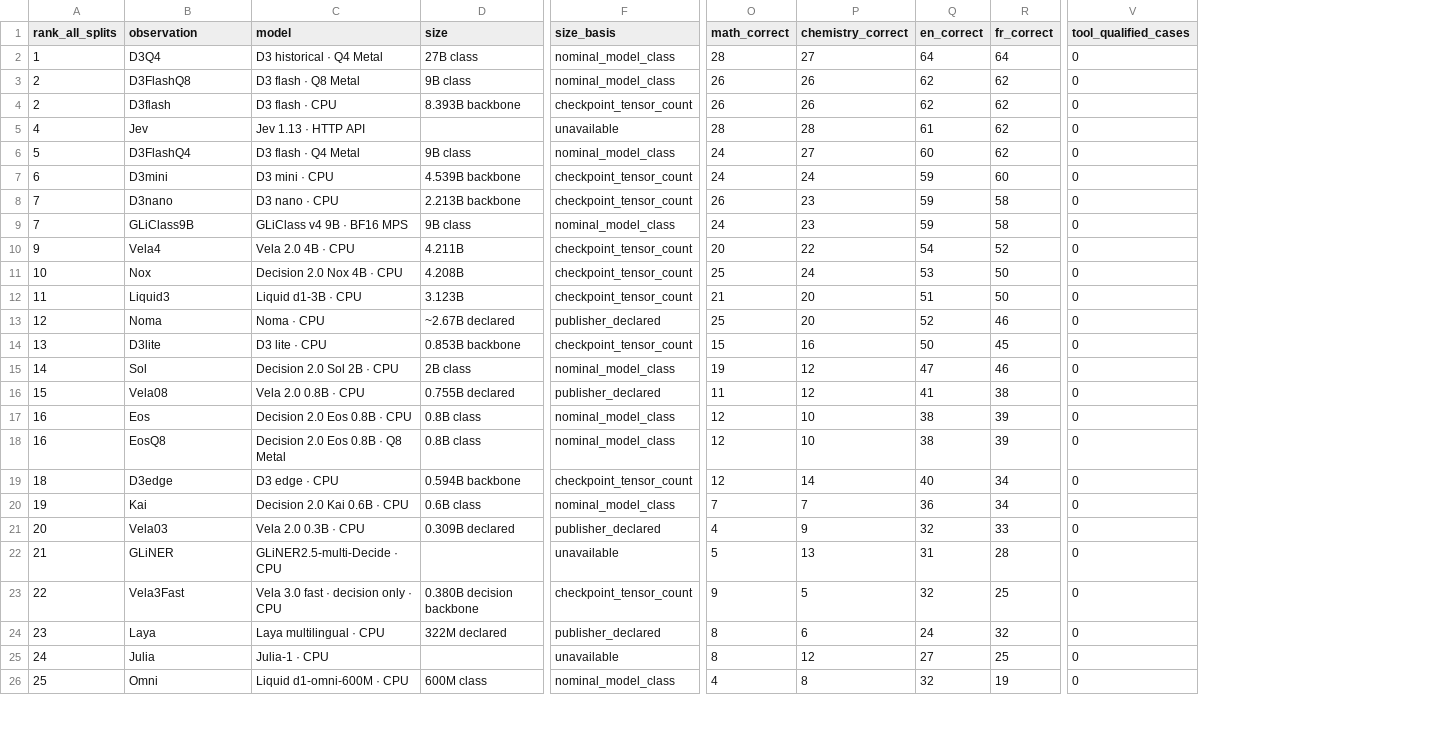
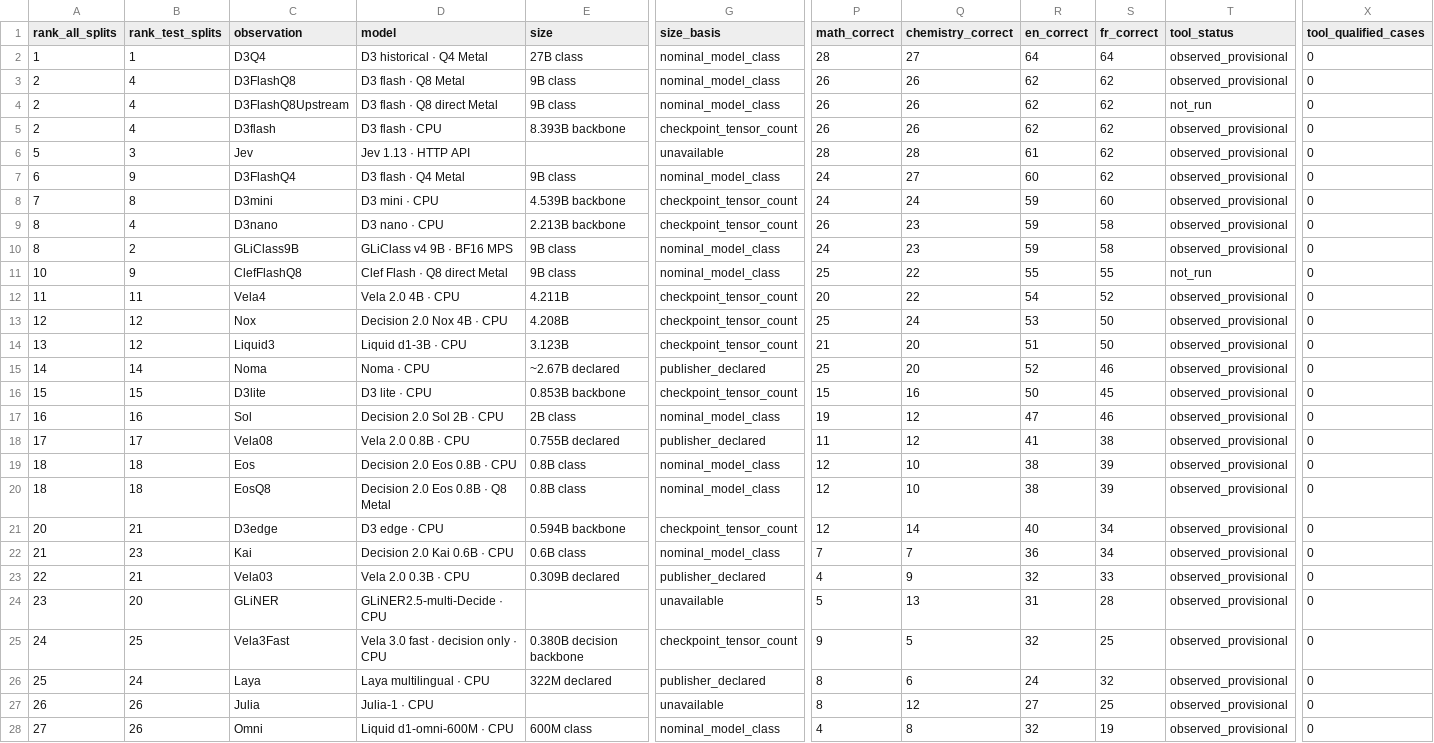
Before and after one commit to theseedship/classification_tests_deposium, a CSV file: docs/leaderboard/models.csv, drawn as a sheet; only a part is shown, gaps mark what is left out; addresses are those after the commit; rows hold the shown columns only; the diff covers the shown part only; the diff names each change by its address in the sheet, - before the commit and + after, or states it on an @@ line.

Commit message:
fix: consolidate Clef and current campaign rankings in full results

```diff
--- a/docs/leaderboard/models.csv
+++ b/docs/leaderboard/models.csv
+column B (rank_test_splits), rows 2-3: 1 | 4; rows 5-10: 4 | 3 | 9 | 8 | 4 | 2; rows 12-28: 11 | 12 | 12 | 14 | 15 | 16 | 17 | 18 | 18 | 21 | 23 | 21 | 20 | 25 | 24 | 26 | 26
+column T (tool_status), rows 2-3: observed_provisional | observed_provisional; rows 5-10: all observed_provisional; rows 12-28: all observed_provisional
+row 4: 2 | 4 | D3FlashQ8Upstream | D3 flash · Q8 direct Metal | 9B class | nominal_model_class | 26 | 26 | 62 | 62 | not_run | 0
-A6 (rank_all_splits): 4
+A6 (rank_all_splits): 5
-A7 (rank_all_splits): 5
+A7 (rank_all_splits): 6
-A8 (rank_all_splits): 6
+A8 (rank_all_splits): 7
-A9:A10 (rank_all_splits): 7
+A9:A10 (rank_all_splits): 8
+row 11: 10 | 9 | ClefFlashQ8 | Clef Flash · Q8 direct Metal | 9B class | nominal_model_class | 25 | 22 | 55 | 55 | not_run | 0
-A12 (rank_all_splits): 9
+A12 (rank_all_splits): 11
-A13 (rank_all_splits): 10
+A13 (rank_all_splits): 12
-A14 (rank_all_splits): 11
+A14 (rank_all_splits): 13
-A15 (rank_all_splits): 12
+A15 (rank_all_splits): 14
-A16 (rank_all_splits): 13
+A16 (rank_all_splits): 15
-A17 (rank_all_splits): 14
+A17 (rank_all_splits): 16
-A18 (rank_all_splits): 15
+A18 (rank_all_splits): 17
-A19:A20 (rank_all_splits): 16
+A19:A20 (rank_all_splits): 18
-A21 (rank_all_splits): 18
+A21 (rank_all_splits): 20
-A22 (rank_all_splits): 19
+A22 (rank_all_splits): 21
-A23 (rank_all_splits): 20
+A23 (rank_all_splits): 22
-A24 (rank_all_splits): 21
+A24 (rank_all_splits): 23
-A25 (rank_all_splits): 22
+A25 (rank_all_splits): 24
-A26 (rank_all_splits): 23
+A26 (rank_all_splits): 25
-A27 (rank_all_splits): 24
+A27 (rank_all_splits): 26
-A28 (rank_all_splits): 25
+A28 (rank_all_splits): 27
```
Also changed, not shown: 3 edited cells elsewhere in this file, 10 other files.
